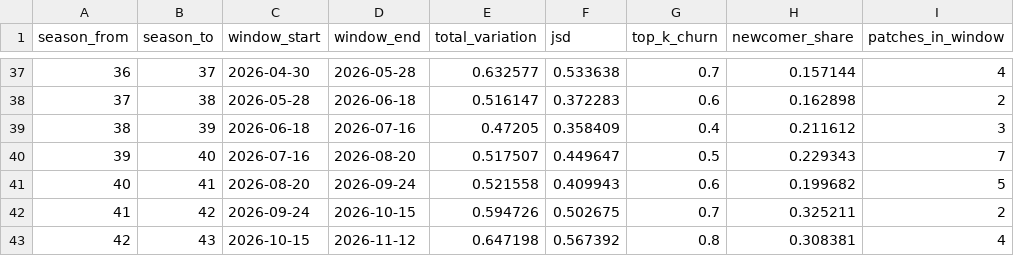
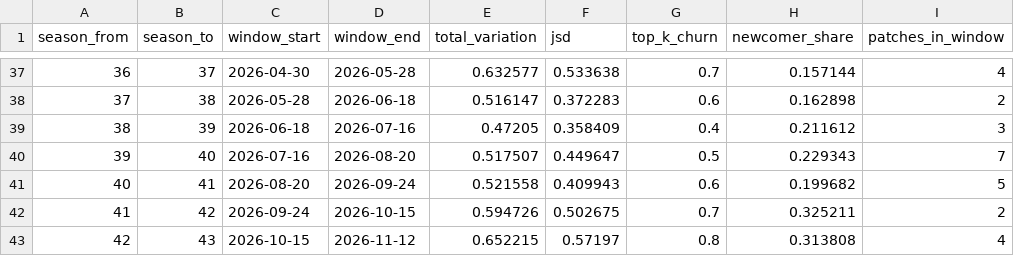
Before and after one commit to Jgaram/nikke-analysis, a CSV file: data/processed/metrics_patch_impact.csv, drawn as a sheet; only a part is shown, gaps mark what is left out; the diff names each change by its address in the sheet, - before the commit and + after, or states it on an @@ line.

```diff
--- a/data/processed/metrics_patch_impact.csv
+++ b/data/processed/metrics_patch_impact.csv
-E43 (total_variation): 0.647198
+E43 (total_variation): 0.652215
-F43 (jsd): 0.567392
+F43 (jsd): 0.57197
-H43 (newcomer_share): 0.308381
+H43 (newcomer_share): 0.313808
```
Also changed, not shown: data/processed/metrics_element_tiers.csv, data/processed/metrics_meta_shift.csv, 13 other files.
